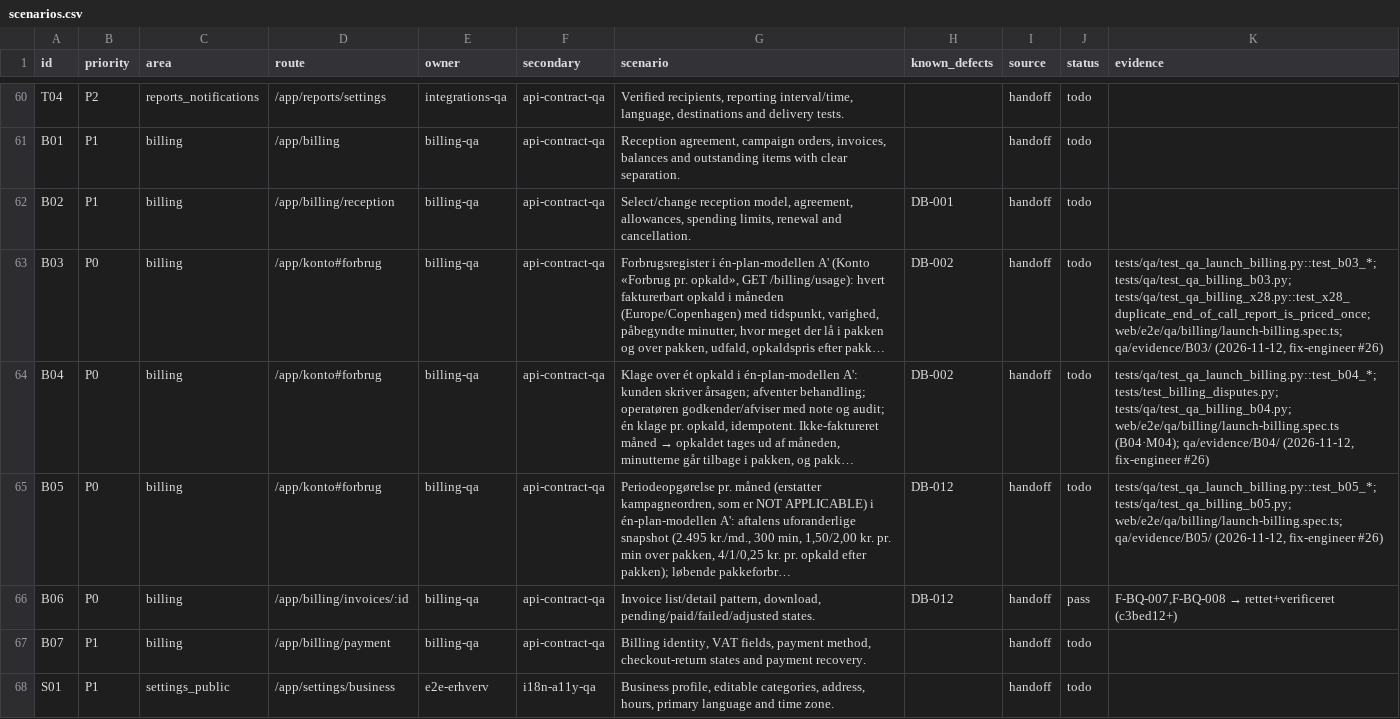
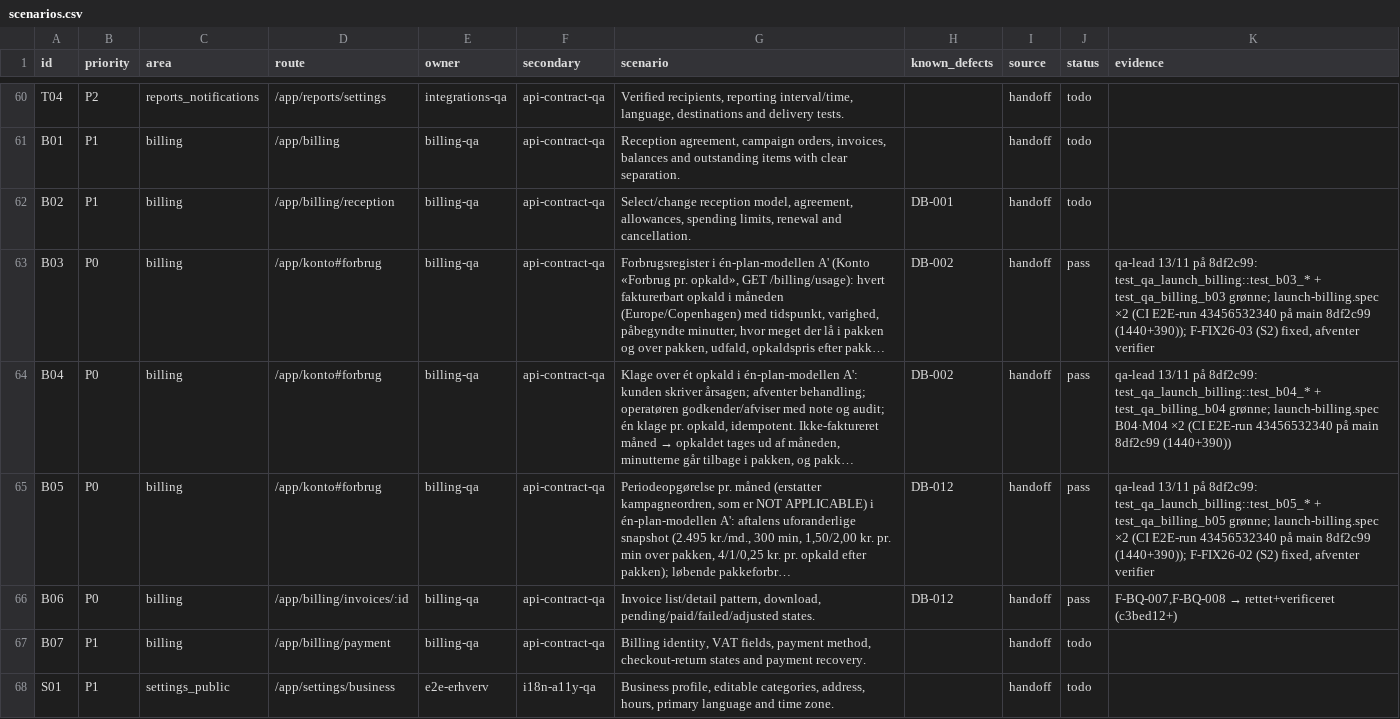
Before and after one commit to TigerMonkRep/dialogbot, a CSV file: qa/scenarios.csv, drawn as a sheet; only a part is shown, gaps mark what is left out; long unchanged cells end in …; the diff covers the shown part only; the diff names each change by its address in the sheet, - before the commit and + after, or states it on an @@ line.

```diff
--- a/qa/scenarios.csv
+++ b/qa/scenarios.csv
-J63:J65 (status): todo
+J63:J65 (status): pass
-K63 (evidence): tests/qa/test_qa_launch_billing.py::test_b03_*; tests/qa/test_qa_billing_b03.py; tests/qa/test_qa_billing_x28.py::test_x28_duplicate_end_of_call_report_is_priced_once; web/e2e/qa/billing/launch-billing.spec.ts; qa/evidence/B03/ (2026-11-12, fix-engineer #26)
+K63 (evidence): qa-lead 13/11 på 8df2c99: test_qa_launch_billing::test_b03_* + test_qa_billing_b03 grønne; launch-billing.spec ×2 (CI E2E-run 43456532340 på main 8df2c99 (1440+390)); F-FIX26-03 (S2) fixed, afventer verifier
-K64 (evidence): tests/qa/test_qa_launch_billing.py::test_b04_*; tests/test_billing_disputes.py; tests/qa/test_qa_billing_b04.py; web/e2e/qa/billing/launch-billing.spec.ts (B04·M04); qa/evidence/B04/ (2026-11-12, fix-engineer #26)
+K64 (evidence): qa-lead 13/11 på 8df2c99: test_qa_launch_billing::test_b04_* + test_qa_billing_b04 grønne; launch-billing.spec B04·M04 ×2 (CI E2E-run 43456532340 på main 8df2c99 (1440+390))
-K65 (evidence): tests/qa/test_qa_launch_billing.py::test_b05_*; tests/qa/test_qa_billing_b05.py; web/e2e/qa/billing/launch-billing.spec.ts; qa/evidence/B05/ (2026-11-12, fix-engineer #26)
+K65 (evidence): qa-lead 13/11 på 8df2c99: test_qa_launch_billing::test_b05_* + test_qa_billing_b05 grønne; launch-billing.spec ×2 (CI E2E-run 43456532340 på main 8df2c99 (1440+390)); F-FIX26-02 (S2) fixed, afventer verifier
```
Also changed, not shown: 30 edited cells elsewhere in this file, docs/qa/2026-11-12-platform-audit/findings-register.csv, docs/qa/2026-11-12-platform-audit/traceability.csv, 12 other files.
